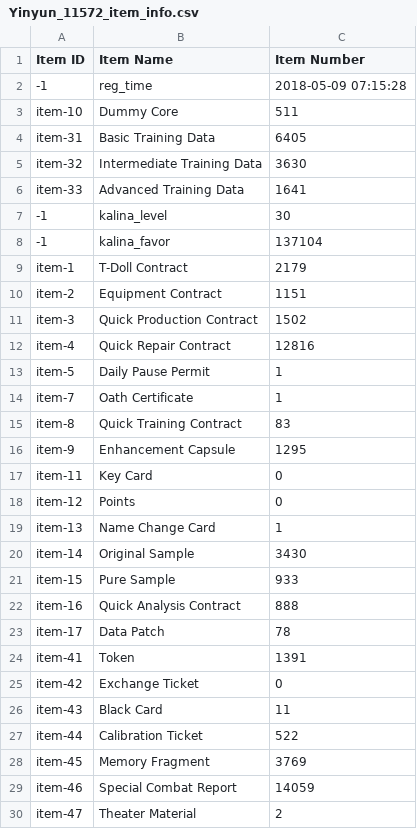
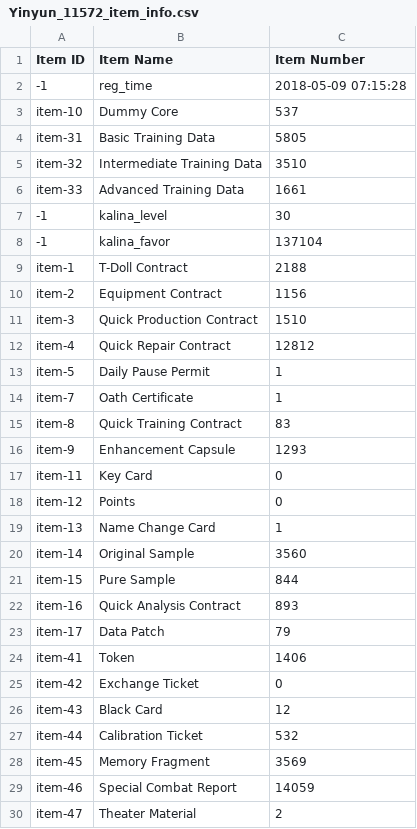
Before and after one commit to yinyun2715/Info, a CSV file: Yinyun_11572_item_info.csv, drawn as a sheet; only a part is shown; the diff covers the shown part only.

```diff
--- a/Yinyun_11572_item_info.csv
+++ b/Yinyun_11572_item_info.csv
@@ -2,12 +2,12 @@
 -1,reg_time,2018-05-09 07:15:28
-item-10,Dummy Core,511
-item-31,Basic Training Data,6405
-item-32,Intermediate Training Data,3630
-item-33,Advanced Training Data,1641
+item-10,Dummy Core,537
+item-31,Basic Training Data,5805
+item-32,Intermediate Training Data,3510
+item-33,Advanced Training Data,1661
 -1,kalina_level,30
 -1,kalina_favor,137104
-item-1,T-Doll Contract,2179
-item-2,Equipment Contract,1151
-item-3,Quick Production Contract,1502
-item-4,Quick Repair Contract,12816
+item-1,T-Doll Contract,2188
+item-2,Equipment Contract,1156
+item-3,Quick Production Contract,1510
+item-4,Quick Repair Contract,12812
 item-5,Daily Pause Permit,1
@@ -15,3 +15,3 @@ item-7,Oath Certificate,1
 item-8,Quick Training Contract,83
-item-9,Enhancement Capsule,1295
+item-9,Enhancement Capsule,1293
 item-11,Key Card,0
@@ -19,11 +19,11 @@ item-12,Points,0
 item-13,Name Change Card,1
-item-14,Original Sample,3430
-item-15,Pure Sample,933
-item-16,Quick Analysis Contract,888
-item-17,Data Patch,78
-item-41,Token,1391
+item-14,Original Sample,3560
+item-15,Pure Sample,844
+item-16,Quick Analysis Contract,893
+item-17,Data Patch,79
+item-41,Token,1406
 item-42,Exchange Ticket,0
-item-43,Black Card,11
-item-44,Calibration Ticket,522
-item-45,Memory Fragment,3769
+item-43,Black Card,12
+item-44,Calibration Ticket,532
+item-45,Memory Fragment,3569
 item-46,Special Combat Report,14059
```
Also changed, not shown: 2 added rows, 1 removed row and 25 edited cells elsewhere in this file, Yinyun_11572__theater_optimize_team.csv, Yinyun_11572_coalition_info.csv, 4 other files.
